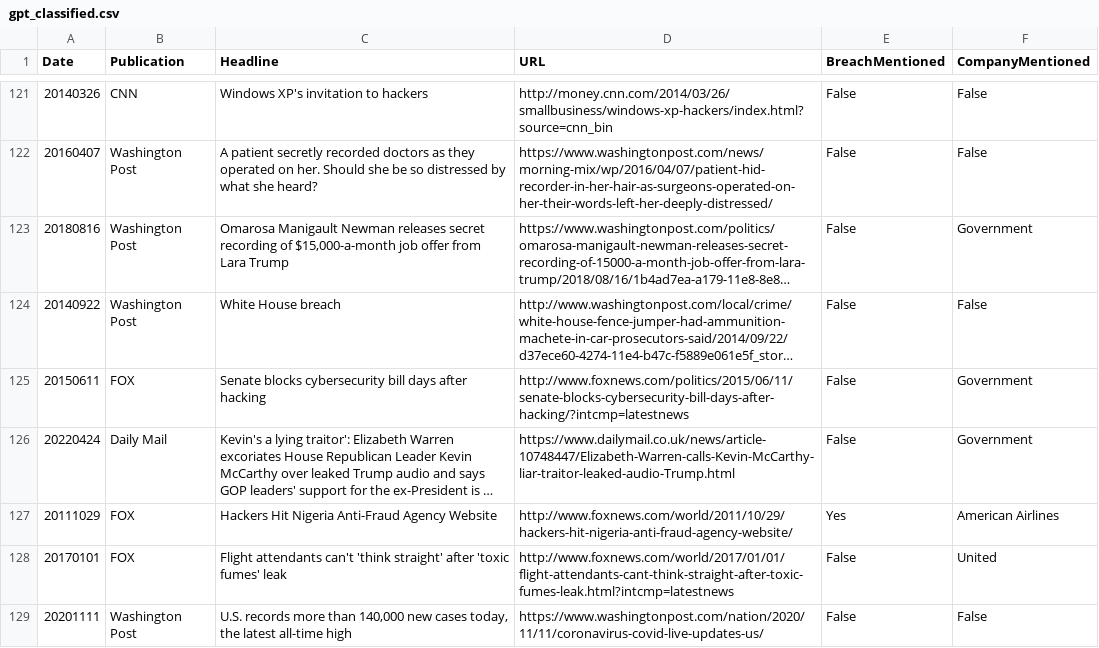
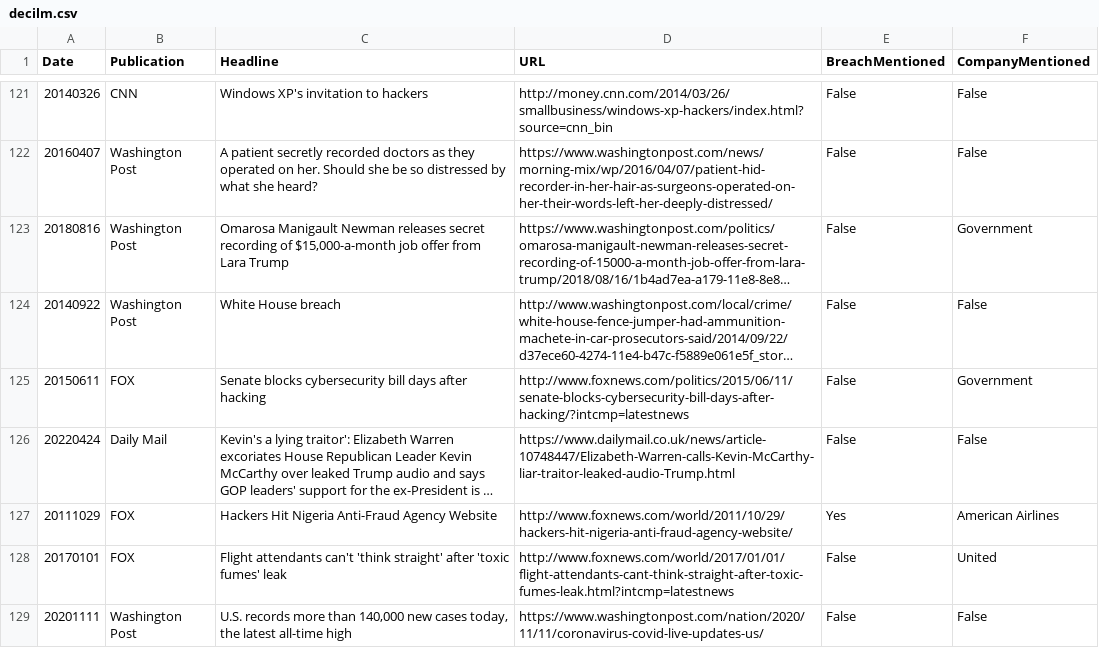
Before and after one commit to Pop101/BreachNews, a CSV file: classify/irr/test_set_gpt/decilm.csv (was classify/irr/test_set_gpt/gpt_classified.csv), drawn as a sheet; only a part is shown, gaps mark what is left out; long unchanged cells end in …; the diff covers the shown part only; the diff names each change by its address in the sheet, - before the commit and + after, or states it on an @@ line.

```diff
--- a/classify/irr/test_set_gpt/gpt_classified.csv
+++ b/classify/irr/test_set_gpt/decilm.csv
-F126 (CompanyMentioned): Government
+F126 (CompanyMentioned): False
```
Also changed, not shown: 33 edited cells elsewhere in this file, classify/irr/train_set_human/lilli.csv, 4 other files.
